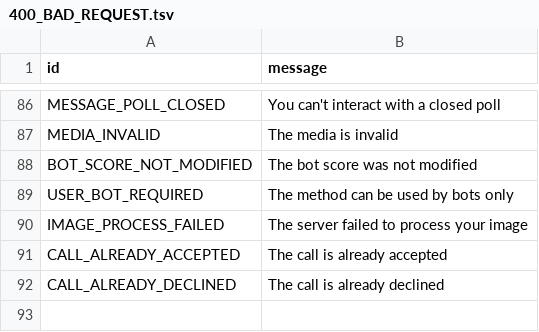
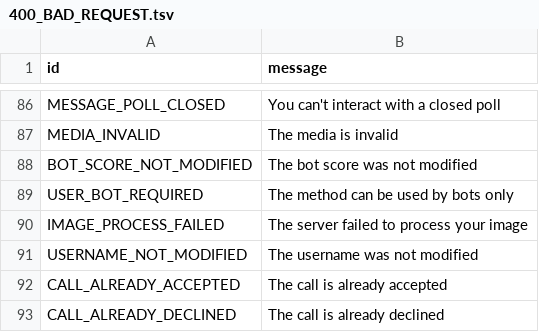
Before and after one commit to pyrogram/pyrogram, a TSV file: compiler/error/source/400_BAD_REQUEST.tsv, drawn as a sheet; only a part is shown, gaps mark what is left out.

Commit message:
Add client.set_username() method (#208)
* Add client.set_username() method

* Rename set_username() to update_user_username(); allow None as username

* Add client.update_chat_username() method

* Update update_chat_username.py

* Update update_user_username.py

Rename update_user_username to update_username
Add more details in docstrings
Fix style

* Rename update_user_username.py to update_username.py

* Update __init__.py

* Update 400_BAD_REQUEST.tsv

```diff
--- a/compiler/error/source/400_BAD_REQUEST.tsv
+++ b/compiler/error/source/400_BAD_REQUEST.tsv
@@ -90,2 +90,3 @@ USER_BOT_REQUIRED	The method can be used by bots only
 IMAGE_PROCESS_FAILED	The server failed to process your image
+USERNAME_NOT_MODIFIED	The username was not modified
 CALL_ALREADY_ACCEPTED	The call is already accepted
```
Also changed, not shown: 4 other files.
